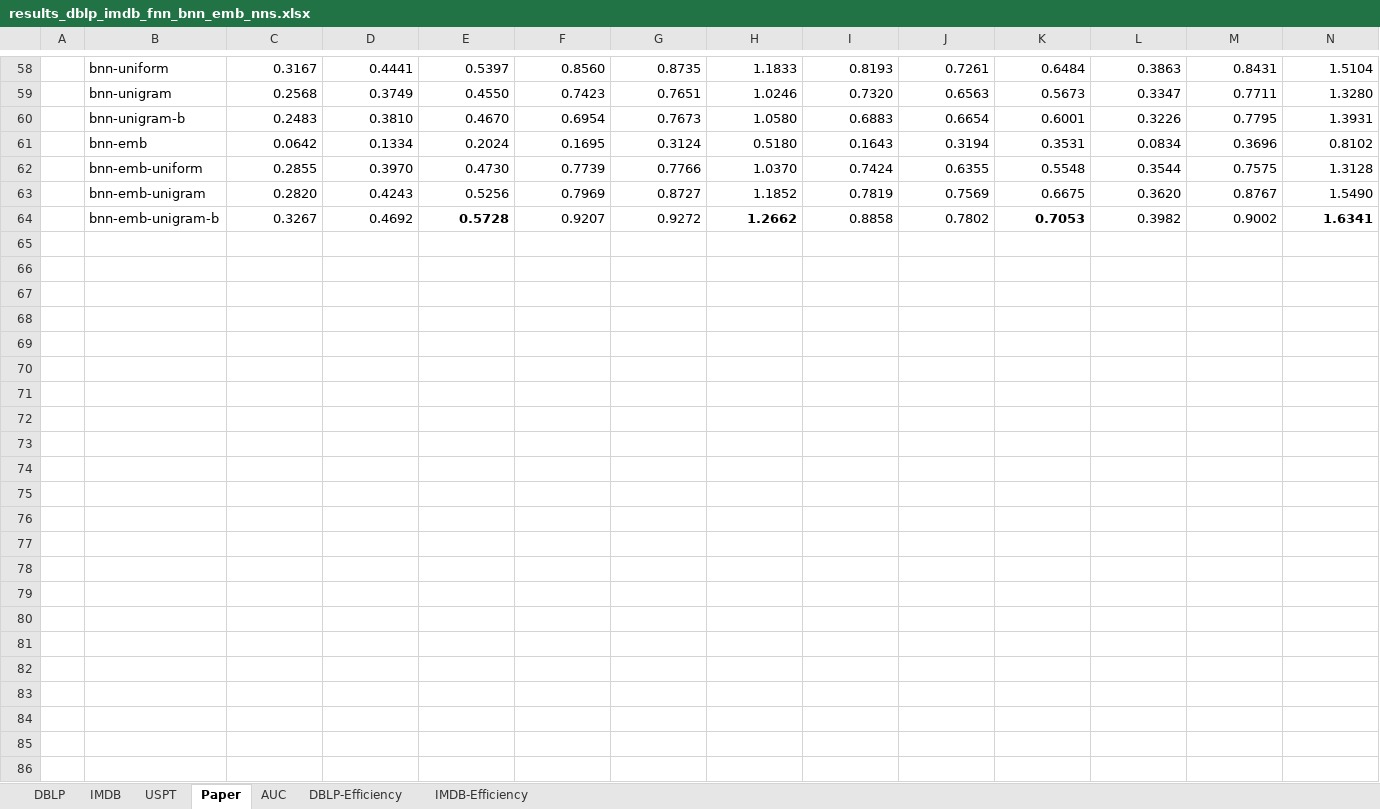
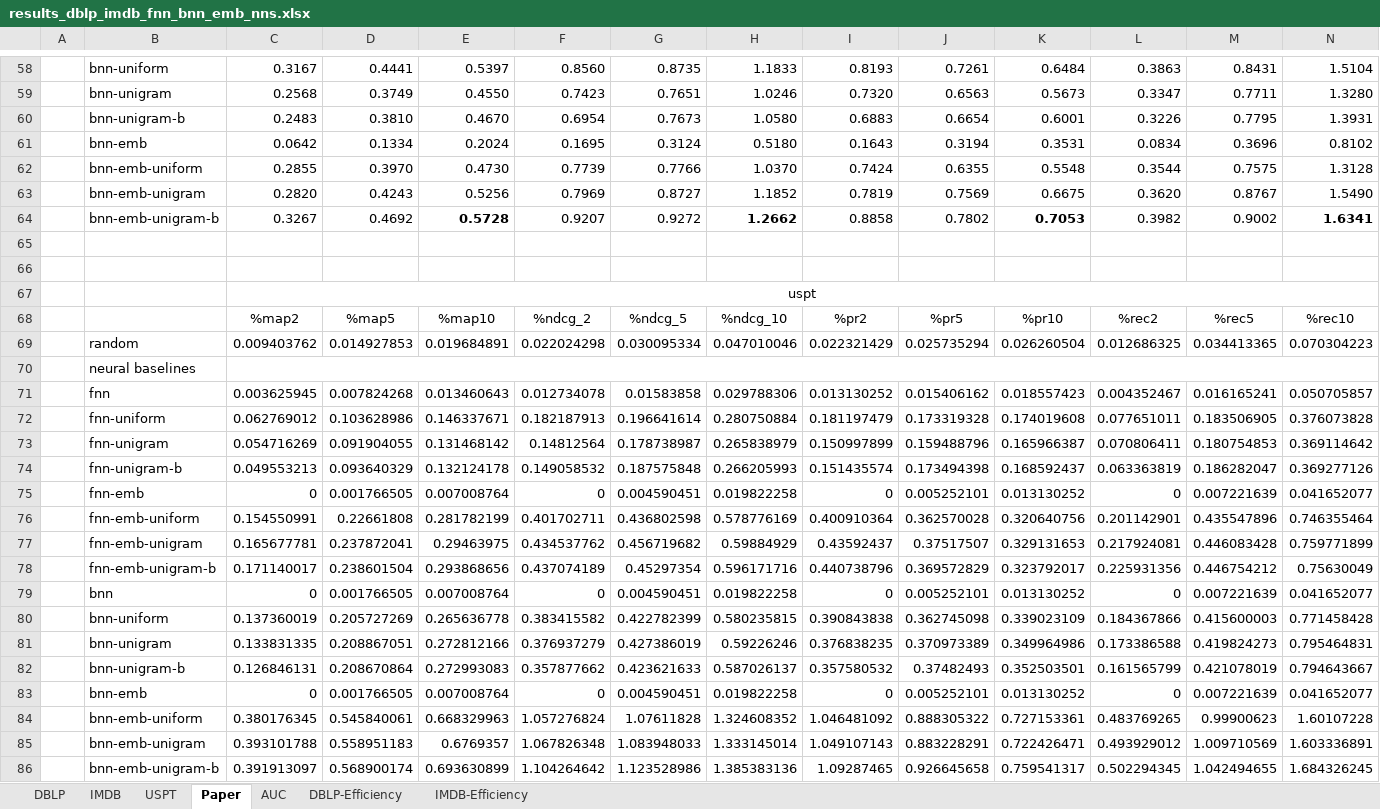
Before and after one commit to jamil2388/OpeNTF, an Excel workbook: output/results_dblp_imdb_fnn_bnn_emb_nns.xlsx, sheet Paper, drawn as a sheet; only a part is shown, gaps mark what is left out; values as stored, in another font and other column widths than the file's, no borders; conditional formats not drawn; rows hold the shown columns only; the diff names each change by its address in the sheet, - before the commit and + after, or states it on an @@ line.

Commit message:
Updated Results File.

```diff
--- a/output/results_dblp_imdb_fnn_bnn_emb_nns.xlsx (sheet Paper)
+++ b/output/results_dblp_imdb_fnn_bnn_emb_nns.xlsx (sheet Paper)
+row 65: (empty)
+row 66: (empty)
+row 67:  |  | uspt
+row 68:  |  | %map2 | %map5 | %map10 | %ndcg_2 | %ndcg_5 | %ndcg_10 | %pr2 | %pr5 | %pr10 | %rec2 | %rec5 | %rec10
+row 69:  | random | 0.009403762 | 0.014927853 | 0.019684891 | 0.022024298 | 0.030095334 | 0.047010046 | 0.022321429 | 0.025735294 | 0.026260504 | 0.012686325 | 0.034413365 | 0.070304223
+row 70:  | neural baselines
+row 71:  | fnn | 0.003625945 | 0.007824268 | 0.013460643 | 0.012734078 | 0.01583858 | 0.029788306 | 0.013130252 | 0.015406162 | 0.018557423 | 0.004352467 | 0.016165241 | 0.050705857
+row 72:  | fnn-uniform | 0.062769012 | 0.103628986 | 0.146337671 | 0.182187913 | 0.196641614 | 0.280750884 | 0.181197479 | 0.173319328 | 0.174019608 | 0.077651011 | 0.183506905 | 0.376073828
+row 73:  | fnn-unigram | 0.054716269 | 0.091904055 | 0.131468142 | 0.14812564 | 0.178738987 | 0.265838979 | 0.150997899 | 0.159488796 | 0.165966387 | 0.070806411 | 0.180754853 | 0.369114642
+row 74:  | fnn-unigram-b | 0.049553213 | 0.093640329 | 0.132124178 | 0.149058532 | 0.187575848 | 0.266205993 | 0.151435574 | 0.173494398 | 0.168592437 | 0.063363819 | 0.186282047 | 0.369277126
+row 75:  | fnn-emb | 0 | 0.001766505 | 0.007008764 | 0 | 0.004590451 | 0.019822258 | 0 | 0.005252101 | 0.013130252 | 0 | 0.007221639 | 0.041652077
+row 76:  | fnn-emb-uniform | 0.154550991 | 0.22661808 | 0.281782199 | 0.401702711 | 0.436802598 | 0.578776169 | 0.400910364 | 0.362570028 | 0.320640756 | 0.201142901 | 0.435547896 | 0.746355464
+row 77:  | fnn-emb-unigram | 0.165677781 | 0.237872041 | 0.29463975 | 0.434537762 | 0.456719682 | 0.59884929 | 0.43592437 | 0.37517507 | 0.329131653 | 0.217924081 | 0.446083428 | 0.759771899
+row 78:  | fnn-emb-unigram-b | 0.171140017 | 0.238601504 | 0.293868656 | 0.437074189 | 0.45297354 | 0.596171716 | 0.440738796 | 0.369572829 | 0.323792017 | 0.225931356 | 0.446754212 | 0.75630049
+row 79:  | bnn | 0 | 0.001766505 | 0.007008764 | 0 | 0.004590451 | 0.019822258 | 0 | 0.005252101 | 0.013130252 | 0 | 0.007221639 | 0.041652077
+row 80:  | bnn-uniform | 0.137360019 | 0.205727269 | 0.265636778 | 0.383415582 | 0.422782399 | 0.580235815 | 0.390843838 | 0.362745098 | 0.339023109 | 0.184367866 | 0.415600003 | 0.771458428
+row 81:  | bnn-unigram | 0.133831335 | 0.208867051 | 0.272812166 | 0.376937279 | 0.427386019 | 0.59226246 | 0.376838235 | 0.370973389 | 0.349964986 | 0.173386588 | 0.419824273 | 0.795464831
+row 82:  | bnn-unigram-b | 0.126846131 | 0.208670864 | 0.272993083 | 0.357877662 | 0.423621633 | 0.587026137 | 0.357580532 | 0.37482493 | 0.352503501 | 0.161565799 | 0.421078019 | 0.794643667
+row 83:  | bnn-emb | 0 | 0.001766505 | 0.007008764 | 0 | 0.004590451 | 0.019822258 | 0 | 0.005252101 | 0.013130252 | 0 | 0.007221639 | 0.041652077
+row 84:  | bnn-emb-uniform | 0.380176345 | 0.545840061 | 0.668329963 | 1.057276824 | 1.07611828 | 1.324608352 | 1.046481092 | 0.888305322 | 0.727153361 | 0.483769265 | 0.99900623 | 1.60107228
+row 85:  | bnn-emb-unigram | 0.393101788 | 0.558951183 | 0.6769357 | 1.067826348 | 1.083948033 | 1.333145014 | 1.049107143 | 0.883228291 | 0.722426471 | 0.493929012 | 1.009710569 | 1.603336891
+row 86:  | bnn-emb-unigram-b | 0.391913097 | 0.568900174 | 0.693630899 | 1.104264642 | 1.123528986 | 1.385383136 | 1.09287465 | 0.926645658 | 0.759541317 | 0.502294345 | 1.042494655 | 1.684326245
```
Also changed, not shown: sheet USPT, sheet AUC, charts or pictures.
